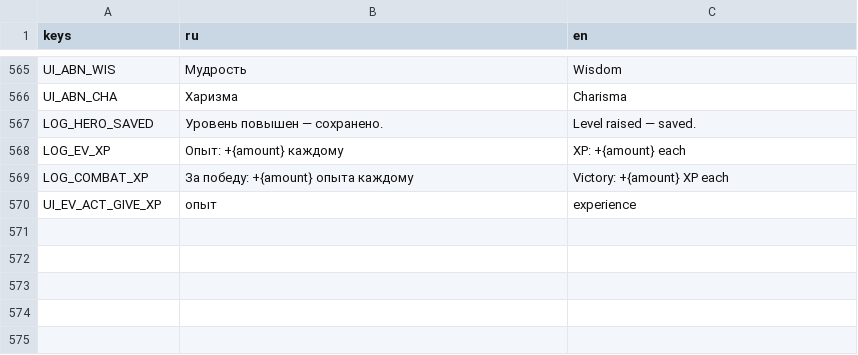
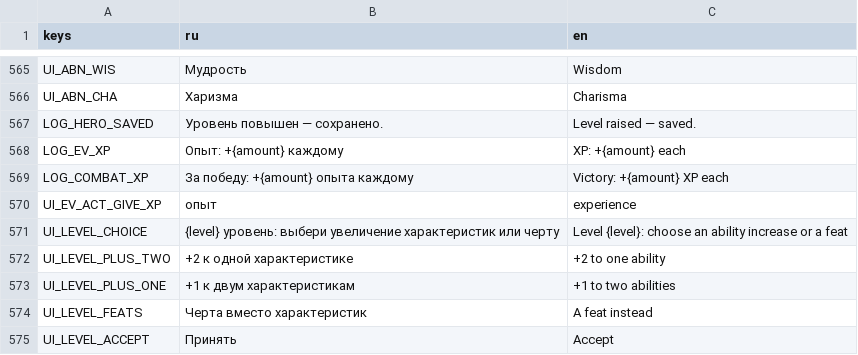
Before and after one commit to pivnoebidlo/vseslav, a CSV file: locales/ui.csv, drawn as a sheet; only a part is shown, gaps mark what is left out.

```diff
--- a/locales/ui.csv
+++ b/locales/ui.csv
@@ -570 +570,6 @@ LOG_COMBAT_XP,За победу: +{amount} опыта каждому,Victory: +{
 UI_EV_ACT_GIVE_XP,опыт,experience
+UI_LEVEL_CHOICE,"{level} уровень: выбери увеличение характеристик или черту","Level {level}: choose an ability increase or a feat"
+UI_LEVEL_PLUS_TWO,+2 к одной характеристике,+2 to one ability
+UI_LEVEL_PLUS_ONE,+1 к двум характеристикам,+1 to two abilities
+UI_LEVEL_FEATS,Черта вместо характеристик,A feat instead
+UI_LEVEL_ACCEPT,Принять,Accept
```
Also changed, not shown: 25 other files.
